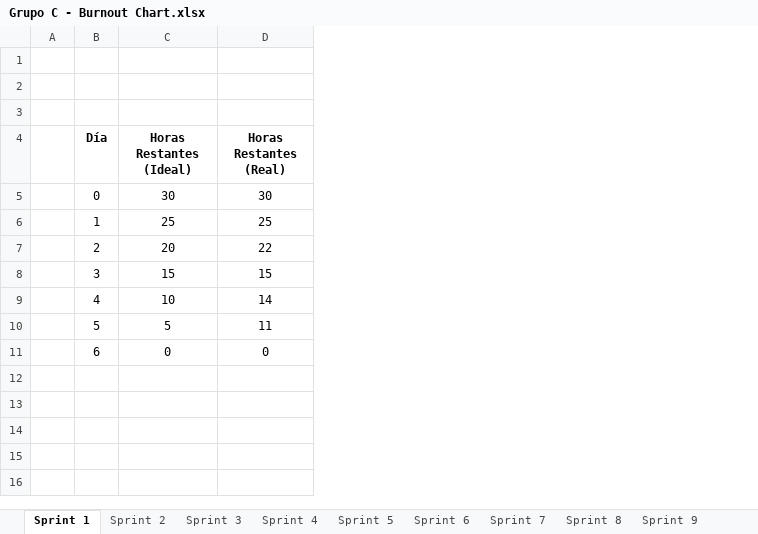
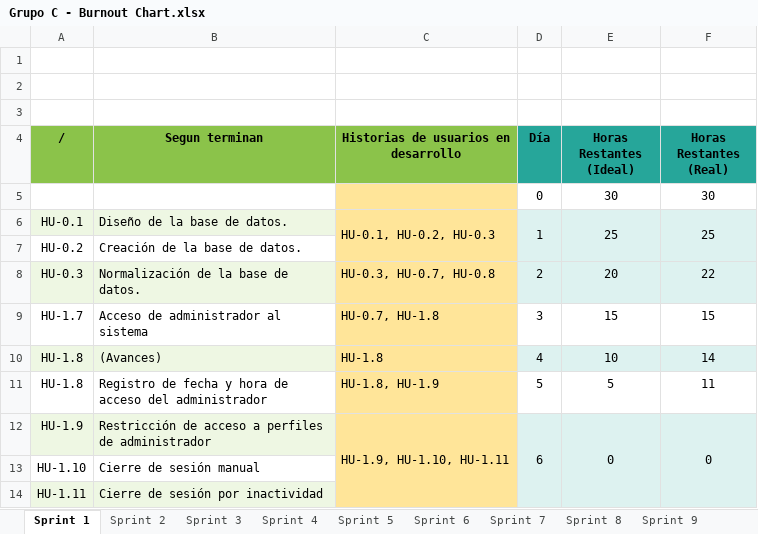
Before and after one commit to FZC-ARG/Taller-de-Proyectos-2, an Excel workbook: Grupo C - Burnout Chart.xlsx, sheet Sprint 1, drawn as a sheet; values as stored, in another font and other column widths than the file's, no borders; charts and pictures and table styles not drawn; removed rows and columns are numbered as before the commit, all else as after; the diff names each change by its address in the sheet, - before the commit and + after, or states it on an @@ line.

Commit message:
actualizaciòn burnout chart - nuevo formato

```diff
--- a/Grupo C - Burnout Chart.xlsx (sheet Sprint 1)
+++ b/Grupo C - Burnout Chart.xlsx (sheet Sprint 1)
-column A, empty
+column A (/), row 6: HU-0.1; rows 8-12: HU-0.3 | HU-1.7 | HU-1.8 | HU-1.8 | HU-1.9
+column B (Segun terminan), row 6: Diseño de la base de datos.; rows 8-12: Normalización de la base de datos. | Acceso de administrador al sistema | (Avances) | Registro de fecha y hora de acceso del administrador | Restricción de acceso a perfiles de administrador
+column C, rows 4-6: Historias de usuarios en desarrollo |  | HU-0.1, HU-0.2, HU-0.3; rows 8-12: HU-0.3, HU-0.7, HU-0.8 | HU-0.7, HU-1.8 | HU-1.8 | HU-1.8, HU-1.9 | HU-1.9, HU-1.10, HU-1.11
-D4:F4 fill: none
+D4:F4 fill: #26A69A
-D6:F6 fill: none
+D6:F6 fill: #DDF2F0
+D6:D7 merged
+E6:E7 merged
+F6:F7 merged
+row 7: HU-0.2 | Creación de la base de datos.
-D8:F8 fill: none
+D8:F8 fill: #DDF2F0
-D10:F10 fill: none
+D10:F10 fill: #DDF2F0
-D12:F12 fill: none
+D12:F12 fill: #DDF2F0
+D12:D14 merged
+E12:E14 merged
+F12:F14 merged
+row 13: HU-1.10 | Cierre de sesión manual
+row 14: HU-1.11 | Cierre de sesión por inactividad
```
Also changed, not shown: charts or pictures.
